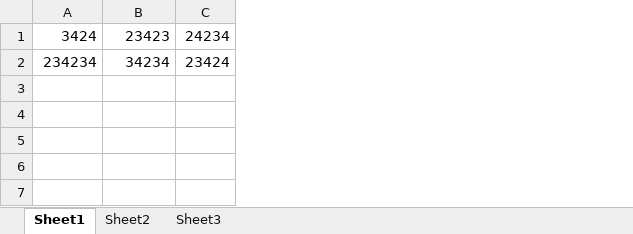
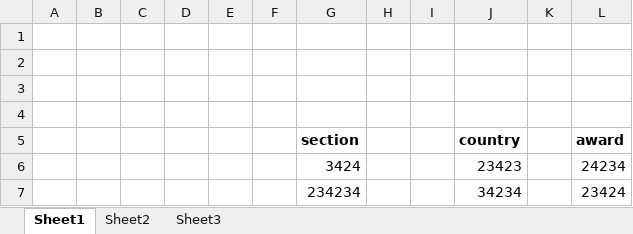
Before and after one commit to souravdasee/LaraSheet, an Excel workbook: test.xlsx, sheet Sheet1, drawn as a sheet; values as stored, in another font and other column widths than the file's, no borders; addresses are those after the commit; the diff names each change by its address in the sheet, - before the commit and + after, or states it on an @@ line.

```diff
--- a/test.xlsx (sheet Sheet1)
+++ b/test.xlsx (sheet Sheet1)
+column A, empty
+column B, empty
+column C, empty
+column D, empty
+column E, empty
+column F, empty
+column H, empty
+column I, empty
+column K, empty
+row 1: (empty)
+row 2: (empty)
+row 3: (empty)
+row 4: (empty)
+row 5:  |  |  |  |  |  | section |  |  | country |  | award
```
Also changed, not shown: sheet Sheet2, sheet Sheet3, 1 other file.
